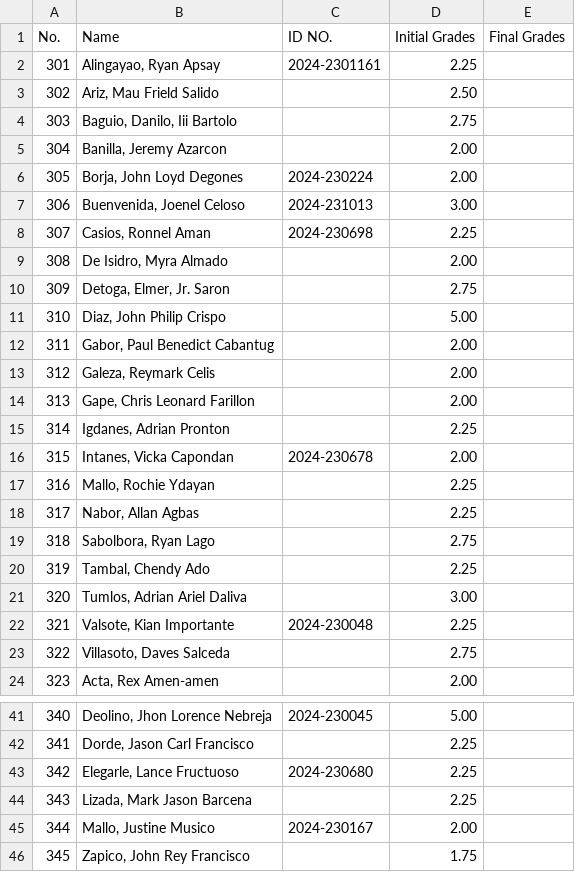
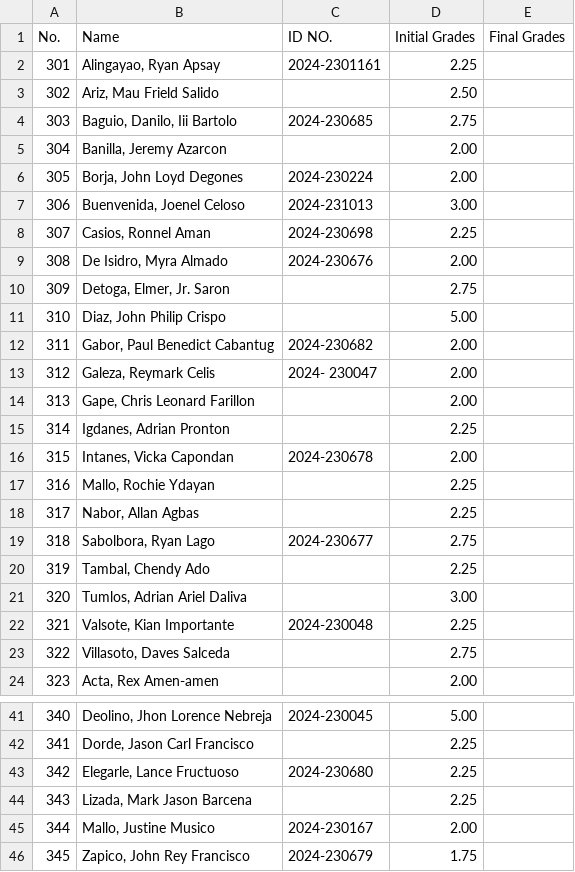
Before and after one commit to lemueldiergos/grades, a CSV file: STUDENT_ID - DATA ID.csv, drawn as a sheet; only a part is shown, gaps mark what is left out.

```diff
--- a/STUDENT_ID - DATA ID.csv
+++ b/STUDENT_ID - DATA ID.csv
@@ -3,3 +3,3 @@ No.,Name,ID NO.,Initial Grades,Final Grades
 302,"Ariz, Mau Frield Salido",,2.50,
-303,"Baguio, Danilo, Iii Bartolo",,2.75,
+303,"Baguio, Danilo, Iii Bartolo",2024-230685,2.75,
 304,"Banilla, Jeremy Azarcon",,2.00,
@@ -8,7 +8,7 @@ No.,Name,ID NO.,Initial Grades,Final Grades
 307,"Casios, Ronnel Aman",2024-230698,2.25,
-308,"De Isidro, Myra Almado",,2.00,
+308,"De Isidro, Myra Almado",2024-230676,2.00,
 309,"Detoga, Elmer, Jr. Saron",,2.75,
 310,"Diaz, John Philip Crispo",,5.00,
-311,"Gabor, Paul Benedict Cabantug",,2.00,
-312,"Galeza, Reymark Celis",,2.00,
+311,"Gabor, Paul Benedict Cabantug",2024-230682,2.00,
+312,"Galeza, Reymark Celis",2024- 230047,2.00,
 313,"Gape, Chris Leonard Farillon",,2.00,
@@ -18,3 +18,3 @@ No.,Name,ID NO.,Initial Grades,Final Grades
 317,"Nabor, Allan Agbas",,2.25,
-318,"Sabolbora, Ryan Lago",,2.75,
+318,"Sabolbora, Ryan Lago",2024-230677,2.75,
 319,"Tambal, Chendy Ado",,2.25,
@@ -45,2 +45,2 @@ No.,Name,ID NO.,Initial Grades,Final Grades
 344,"Mallo, Justine Musico",2024-230167,2.00,
-345,"Zapico, John Rey Francisco",,1.75,
+345,"Zapico, John Rey Francisco",2024-230679,1.75,
```
Also changed, not shown: 1 other file.
